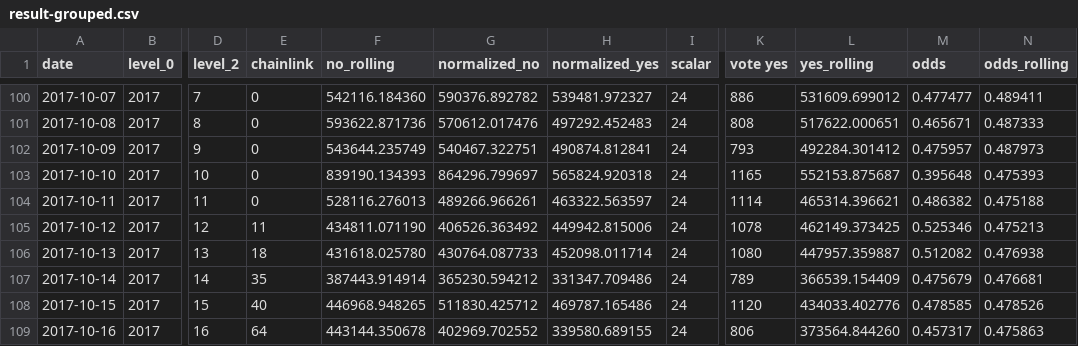
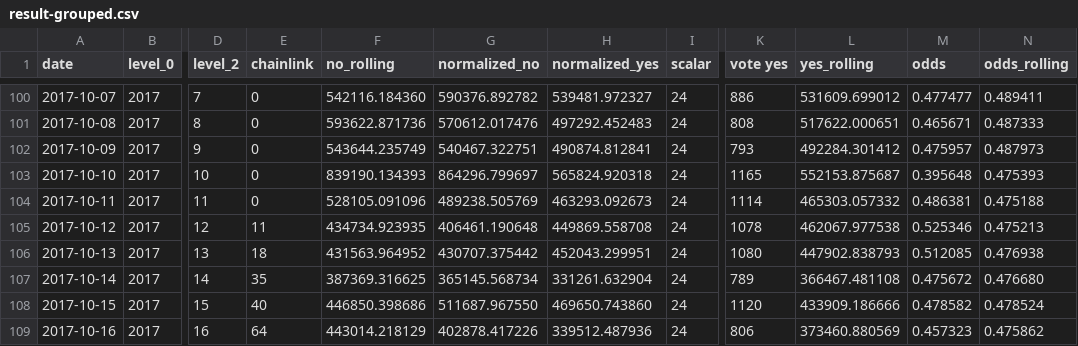
Before and after one commit to pboulus/pboulus.github.io, a CSV file: app/result-grouped.csv, drawn as a sheet; only a part is shown, gaps mark what is left out; the diff covers the shown part only; the diff names each change by its address in the sheet, - before the commit and + after, or states it on an @@ line.

Commit message:
Automatic data update

```diff
--- a/app/result-grouped.csv
+++ b/app/result-grouped.csv
-F104 (no_rolling): 528116.276013
+F104 (no_rolling): 528105.091096
-G104 (normalized_no): 489266.966261
+G104 (normalized_no): 489238.505769
-H104 (normalized_yes): 463322.563597
+H104 (normalized_yes): 463293.092673
-L104 (yes_rolling): 465314.396621
+L104 (yes_rolling): 465303.057332
-M104 (odds): 0.486382
+M104 (odds): 0.486381
-F105 (no_rolling): 434811.071190
+F105 (no_rolling): 434734.923935
-G105 (normalized_no): 406526.363492
+G105 (normalized_no): 406461.190648
-H105 (normalized_yes): 449942.815006
+H105 (normalized_yes): 449869.558708
-L105 (yes_rolling): 462149.373425
+L105 (yes_rolling): 462067.977538
-F106 (no_rolling): 431618.025780
+F106 (no_rolling): 431563.964952
-G106 (normalized_no): 430764.087733
+G106 (normalized_no): 430707.375442
-H106 (normalized_yes): 452098.011714
+H106 (normalized_yes): 452043.299951
-L106 (yes_rolling): 447957.359887
+L106 (yes_rolling): 447902.838793
-M106 (odds): 0.512082
+M106 (odds): 0.512085
-F107 (no_rolling): 387443.914914
+F107 (no_rolling): 387369.316625
-G107 (normalized_no): 365230.594212
+G107 (normalized_no): 365145.568734
-H107 (normalized_yes): 331347.709486
+H107 (normalized_yes): 331261.632904
-L107 (yes_rolling): 366539.154409
+L107 (yes_rolling): 366467.481108
-M107 (odds): 0.475679
+M107 (odds): 0.475672
-N107 (odds_rolling): 0.476681
+N107 (odds_rolling): 0.476680
-F108 (no_rolling): 446968.948265
+F108 (no_rolling): 446850.398686
-G108 (normalized_no): 511830.425712
+G108 (normalized_no): 511687.967550
-H108 (normalized_yes): 469787.165486
+H108 (normalized_yes): 469650.743860
-L108 (yes_rolling): 434033.402776
+L108 (yes_rolling): 433909.186666
-M108 (odds): 0.478585
+M108 (odds): 0.478582
-N108 (odds_rolling): 0.478526
+N108 (odds_rolling): 0.478524
-F109 (no_rolling): 443144.350678
+F109 (no_rolling): 443014.218129
-G109 (normalized_no): 402969.702552
+G109 (normalized_no): 402878.417226
-H109 (normalized_yes): 339580.689155
+H109 (normalized_yes): 339512.487936
-L109 (yes_rolling): 373564.844260
+L109 (yes_rolling): 373460.880569
-M109 (odds): 0.457317
+M109 (odds): 0.457323
-N109 (odds_rolling): 0.475863
+N109 (odds_rolling): 0.475862
```
Also changed, not shown: 14 edited cells elsewhere in this file, app/result.csv, 2 other files.
